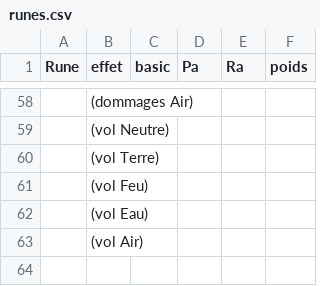
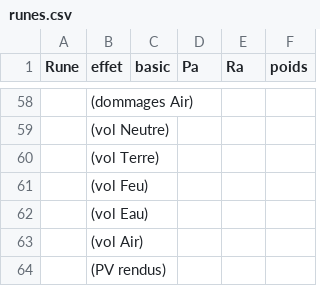
Before and after one commit to 13241/Ymage, a CSV file: data/runes.csv, drawn as a sheet; only a part is shown, gaps mark what is left out; the diff names each change by its address in the sheet, - before the commit and + after, or states it on an @@ line.

```diff
--- a/data/runes.csv
+++ b/data/runes.csv
+row 64:  | (PV rendus)
```
Also changed, not shown: 1 other file.
